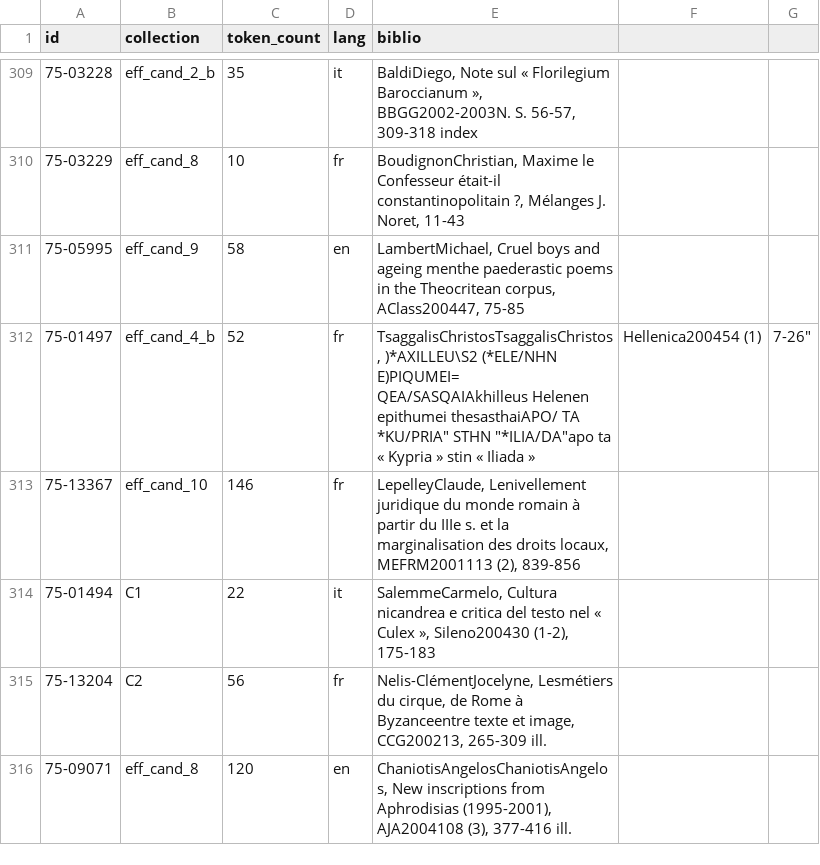
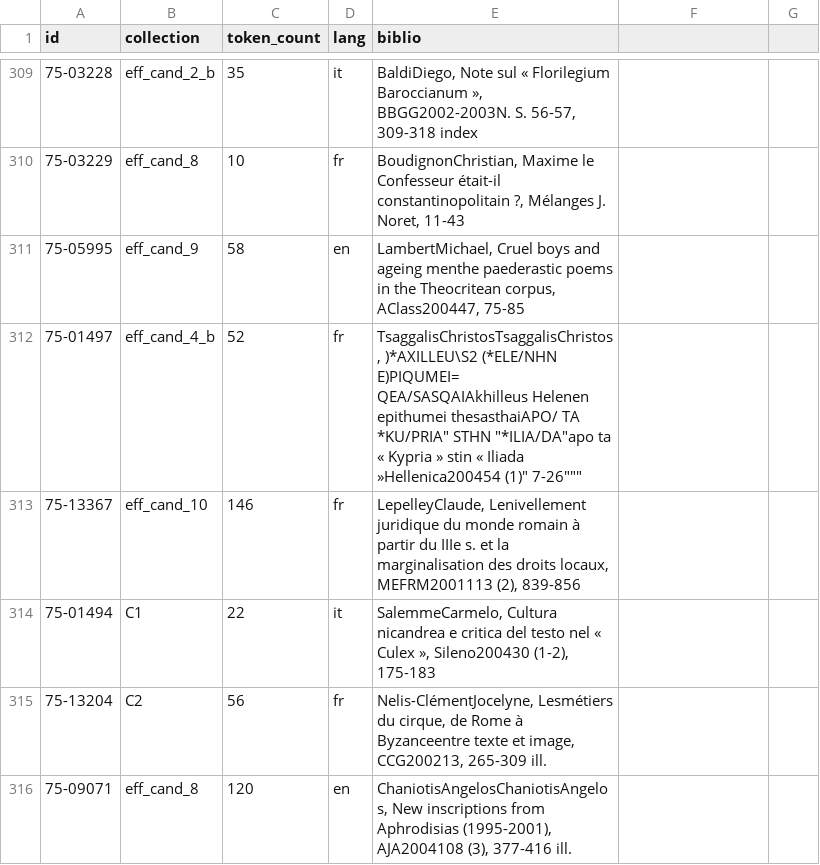
Before and after one commit to mromanello/APh_Corpus, a TSV file: catalog.tsv, drawn as a sheet; only a part is shown, gaps mark what is left out.

Commit message:
manually fixed error in tsv file

```diff
--- a/catalog.tsv
+++ b/catalog.tsv
@@ -311,3 +311,3 @@ id	collection	token_count	lang	biblio
 75-05995	eff_cand_9	58	en	LambertMichael, Cruel boys and ageing menthe paederastic poems in the Theocritean corpus, AClass200447, 75-85
-75-01497	eff_cand_4_b	52	fr	"TsaggalisChristosTsaggalisChristos, )*AXILLEU\S2 (*ELE/NHN E)PIQUMEI= QEA/SASQAIAkhilleus Helenen epithumei thesasthaiAPO/ TA *KU/PRIA"" STHN ""*ILIA/DA""apo ta « Kypria » stin « Iliada »"	 Hellenica200454 (1)	" 7-26"""
+75-01497	eff_cand_4_b	52	fr	"TsaggalisChristosTsaggalisChristos, )*AXILLEU\S2 (*ELE/NHN E)PIQUMEI= QEA/SASQAIAkhilleus Helenen epithumei thesasthaiAPO/ TA *KU/PRIA"" STHN ""*ILIA/DA""apo ta « Kypria » stin « Iliada »"Hellenica200454 (1)" 7-26"""
 75-13367	eff_cand_10	146	fr	LepelleyClaude, Lenivellement juridique du monde romain à partir du IIIe s. et la marginalisation des droits locaux, MEFRM2001113 (2), 839-856
```
